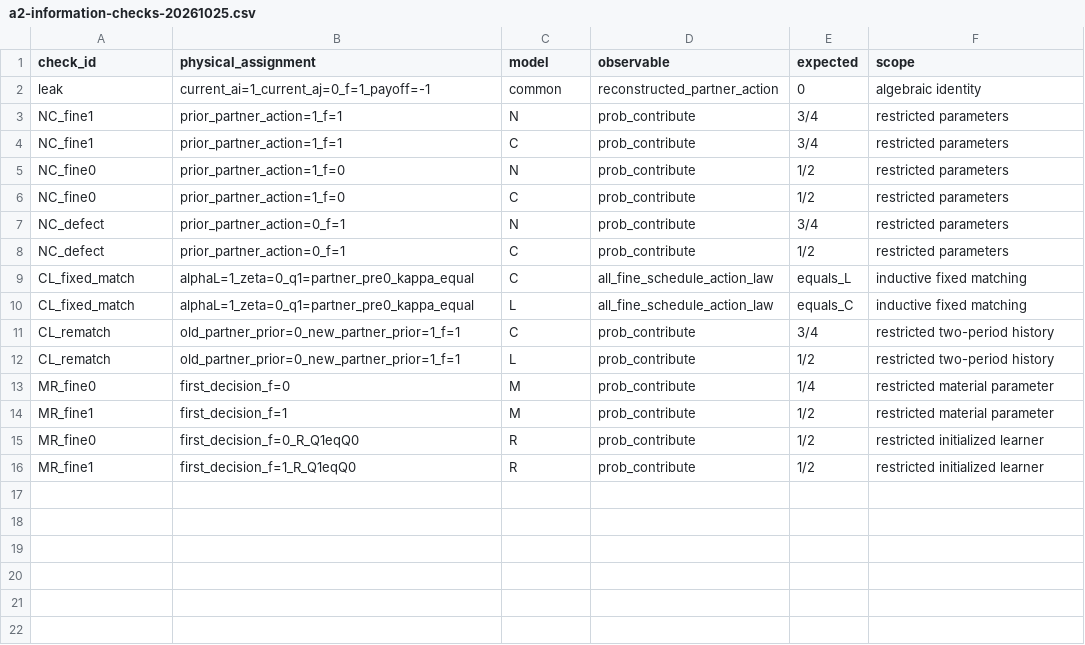
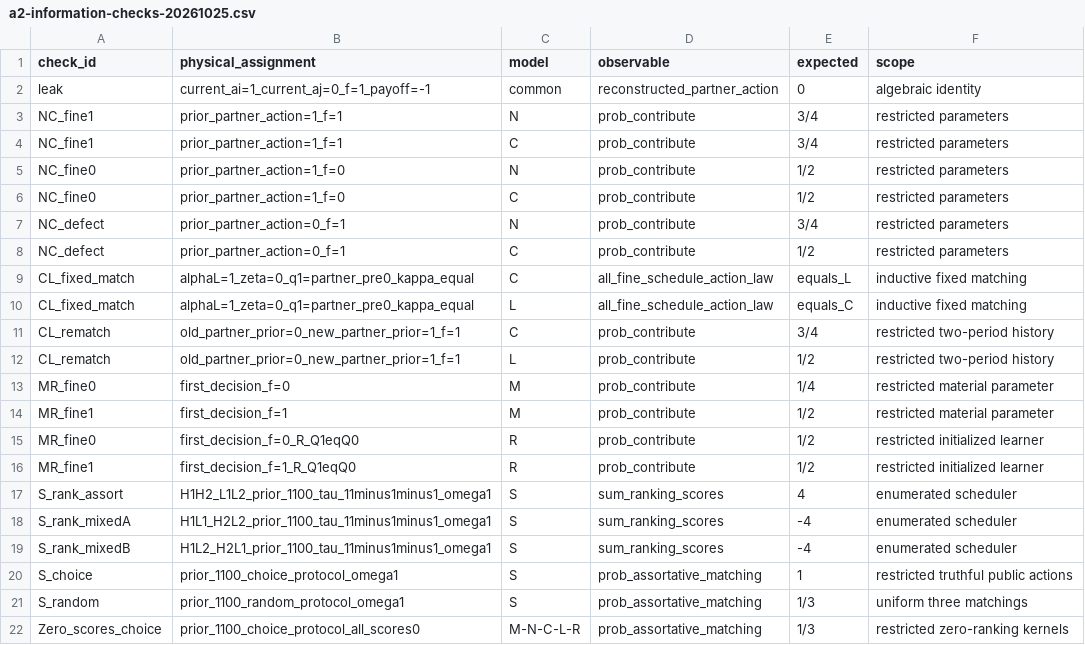
Before and after one commit to davletovb/social-emergence-lab, a CSV file: docs/research/r05/a2-information-checks-20261025.csv, drawn as a sheet.

Commit message:
docs(r05): add S matching-score enumeration and null ranking vectors

```diff
--- a/docs/research/r05/a2-information-checks-20261025.csv
+++ b/docs/research/r05/a2-information-checks-20261025.csv
@@ -16 +16,7 @@ MR_fine0,first_decision_f=0_R_Q1eqQ0,R,prob_contribute,1/2,restricted initialize
 MR_fine1,first_decision_f=1_R_Q1eqQ0,R,prob_contribute,1/2,restricted initialized learner
+S_rank_assort,H1H2_L1L2_prior_1100_tau_11minus1minus1_omega1,S,sum_ranking_scores,4,enumerated scheduler
+S_rank_mixedA,H1L1_H2L2_prior_1100_tau_11minus1minus1_omega1,S,sum_ranking_scores,-4,enumerated scheduler
+S_rank_mixedB,H1L2_H2L1_prior_1100_tau_11minus1minus1_omega1,S,sum_ranking_scores,-4,enumerated scheduler
+S_choice,prior_1100_choice_protocol_omega1,S,prob_assortative_matching,1,restricted truthful public actions
+S_random,prior_1100_random_protocol_omega1,S,prob_assortative_matching,1/3,uniform three matchings
+Zero_scores_choice,prior_1100_choice_protocol_all_scores0,M-N-C-L-R,prob_assortative_matching,1/3,restricted zero-ranking kernels
```
